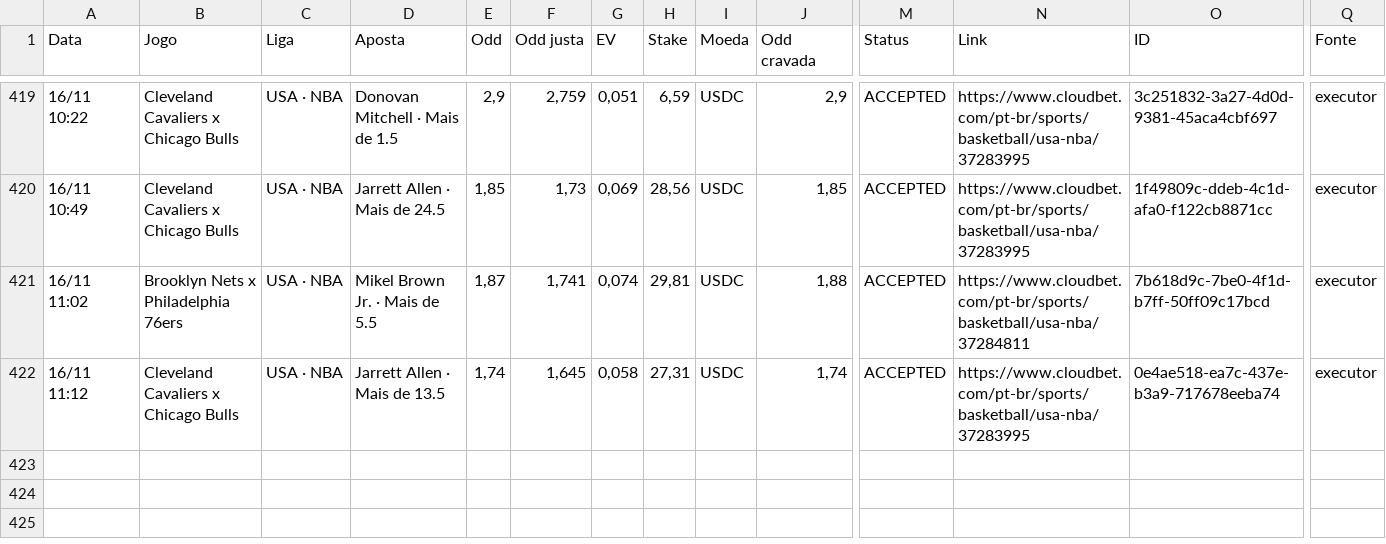
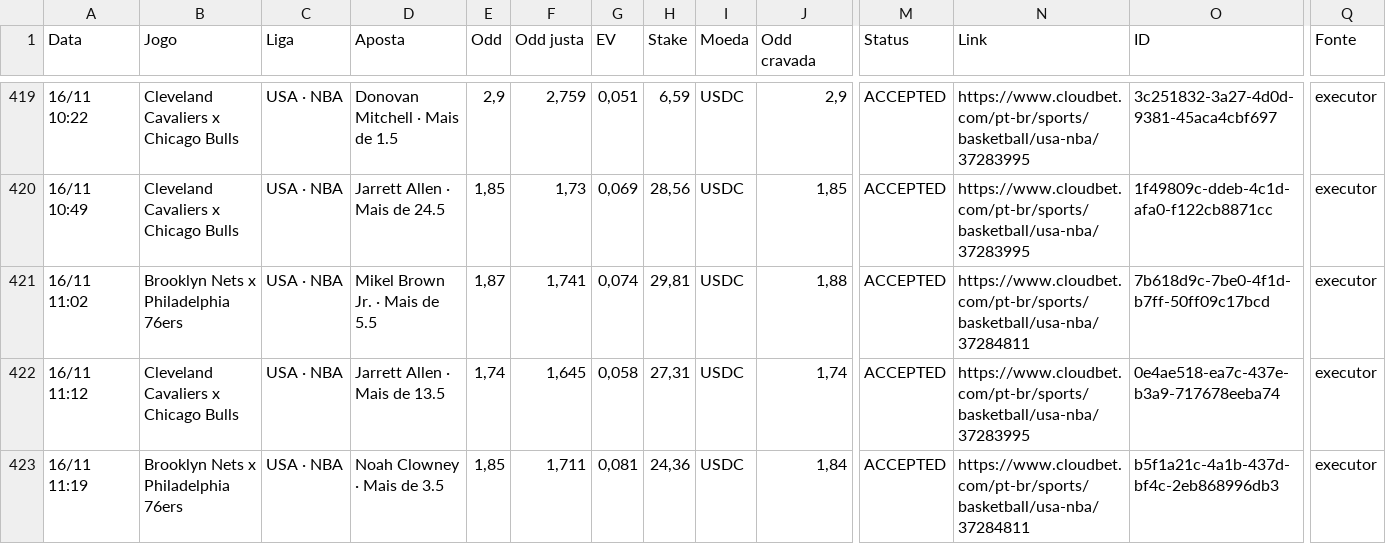
Before and after one commit to paterrx/apostas-espelho, a CSV file: apostas.csv, drawn as a sheet; only a part is shown, gaps mark what is left out; rows hold the shown columns only; the diff names each change by its address in the sheet, - before the commit and + after, or states it on an @@ line.

Commit message:
espelho: sincroniza com o extrato
Co-authored-by: OpenBot <335604065+openbotgit[bot]@users.noreply.github.com>

```diff
--- a/apostas.csv
+++ b/apostas.csv
+row 423: 16/11 11:19 | Brooklyn Nets x Philadelphia 76ers | USA · NBA | Noah Clowney · Mais de 3.5 | 1,85 | 1,711 | 0,081 | 24,36 | USDC | 1,84 | ACCEPTED | https://www.cloudbet.com/pt-br/sports/basketball/usa-nba/37284811 | b5f1a21c-4a1b-437d-bf4c-2eb868996db3 | executor
```
